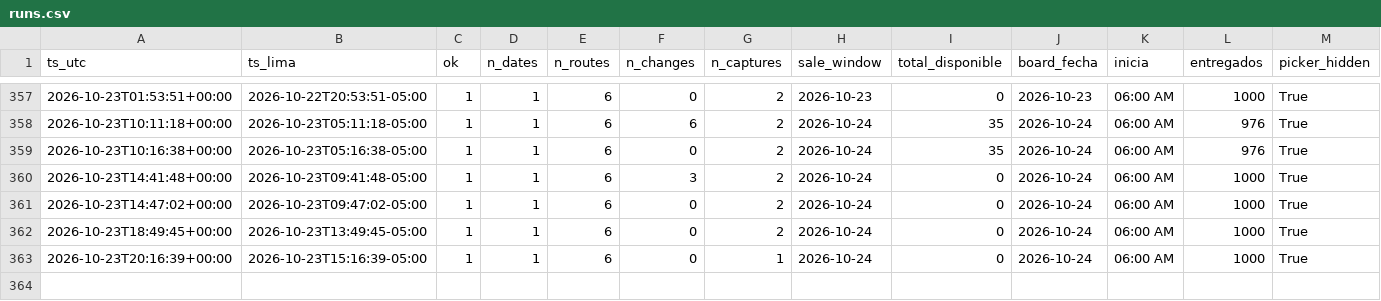
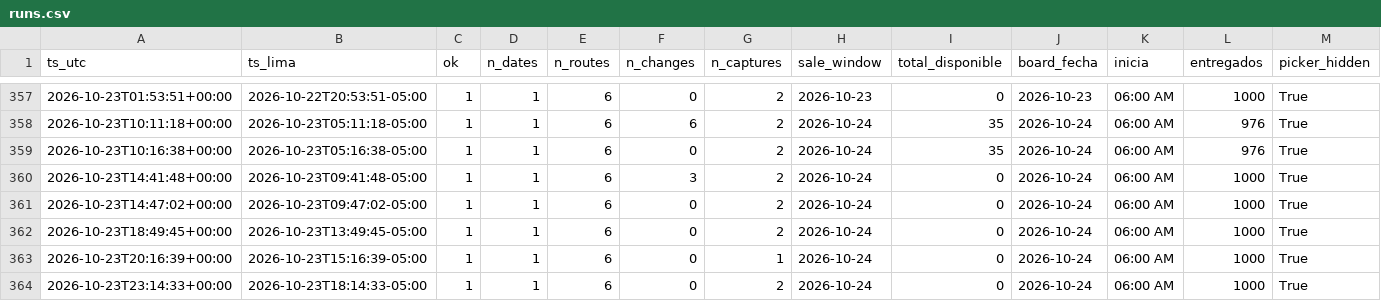
Before and after one commit to kofikid4/machupicchu-live-tracker, a CSV file: data/runs.csv, drawn as a sheet; only a part is shown, gaps mark what is left out; rows hold the shown columns only; the diff names each change by its address in the sheet, - before the commit and + after, or states it on an @@ line.

```diff
--- a/data/runs.csv
+++ b/data/runs.csv
+row 364: 2026-10-23T23:14:33+00:00 | 2026-10-23T18:14:33-05:00 | 1 | 1 | 6 | 0 | 2 | 2026-10-24 | 0 | 2026-10-24 | 06:00 AM | 1000 | True
```
Also changed, not shown: 1 other file.
